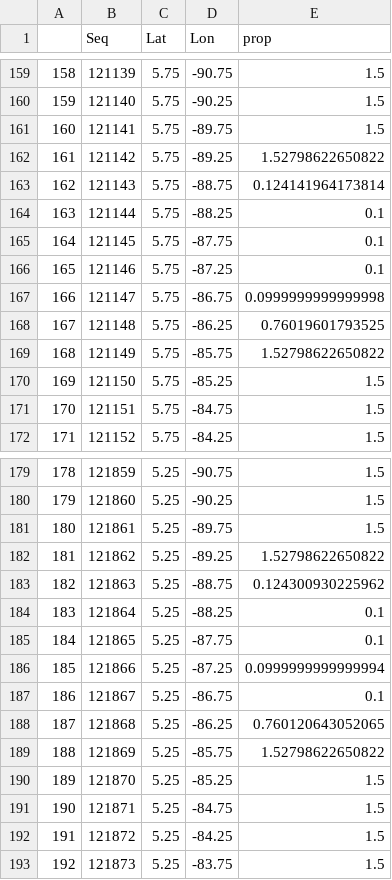
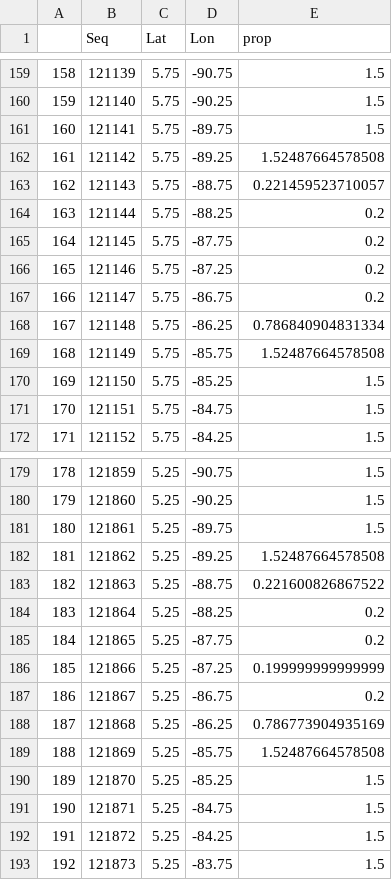
Before and after one commit to jepa/cocos_mpa, a CSV file: data/scenario3.csv, drawn as a sheet; only a part is shown, gaps mark what is left out; the diff covers the shown part only.

```diff
--- a/data/scenario3.csv
+++ b/data/scenario3.csv
@@ -161,10 +161,10 @@
 "160",121141,5.75,-89.75,1.5
-"161",121142,5.75,-89.25,1.52798622650822
-"162",121143,5.75,-88.75,0.124141964173814
-"163",121144,5.75,-88.25,0.1
-"164",121145,5.75,-87.75,0.1
-"165",121146,5.75,-87.25,0.1
-"166",121147,5.75,-86.75,0.0999999999999998
-"167",121148,5.75,-86.25,0.76019601793525
-"168",121149,5.75,-85.75,1.52798622650822
+"161",121142,5.75,-89.25,1.52487664578508
+"162",121143,5.75,-88.75,0.221459523710057
+"163",121144,5.75,-88.25,0.2
+"164",121145,5.75,-87.75,0.2
+"165",121146,5.75,-87.25,0.2
+"166",121147,5.75,-86.75,0.2
+"167",121148,5.75,-86.25,0.786840904831334
+"168",121149,5.75,-85.75,1.52487664578508
 "169",121150,5.75,-85.25,1.5
@@ -181,10 +181,10 @@
 "180",121861,5.25,-89.75,1.5
-"181",121862,5.25,-89.25,1.52798622650822
-"182",121863,5.25,-88.75,0.124300930225962
-"183",121864,5.25,-88.25,0.1
-"184",121865,5.25,-87.75,0.1
-"185",121866,5.25,-87.25,0.0999999999999994
-"186",121867,5.25,-86.75,0.1
-"187",121868,5.25,-86.25,0.760120643052065
-"188",121869,5.25,-85.75,1.52798622650822
+"181",121862,5.25,-89.25,1.52487664578508
+"182",121863,5.25,-88.75,0.221600826867522
+"183",121864,5.25,-88.25,0.2
+"184",121865,5.25,-87.75,0.2
+"185",121866,5.25,-87.25,0.199999999999999
+"186",121867,5.25,-86.75,0.2
+"187",121868,5.25,-86.25,0.786773904935169
+"188",121869,5.25,-85.75,1.52487664578508
 "189",121870,5.25,-85.25,1.5
```
Also changed, not shown: 32 edited cells elsewhere in this file, 1 other file.
